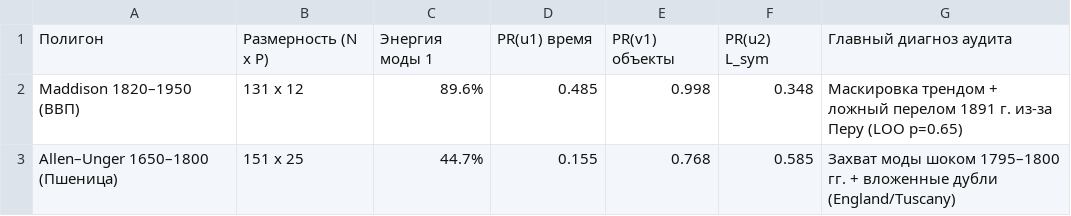
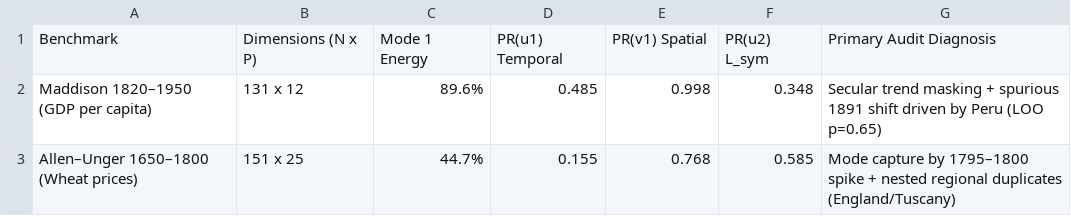
Before and after one commit to avtonomov-petr/cliometric-spectral-audit, a CSV file: figures/audit_summary_table.csv, drawn as a sheet.

```diff
--- a/figures/audit_summary_table.csv
+++ b/figures/audit_summary_table.csv
@@ -1,3 +1,3 @@
-Полигон,Размерность (N x P),Энергия моды 1,PR(u1) время,PR(v1) объекты,PR(u2) L_sym,Главный диагноз аудита
-Maddison 1820–1950 (ВВП),131 x 12,89.6%,0.485,0.998,0.348,Маскировка трендом + ложный перелом 1891 г. из-за Перу (LOO p=0.65)
-Allen–Unger 1650–1800 (Пшеница),151 x 25,44.7%,0.155,0.768,0.585,Захват моды шоком 1795–1800 гг. + вложенные дубли (England/Tuscany)
+Benchmark,Dimensions (N x P),Mode 1 Energy,PR(u1) Temporal,PR(v1) Spatial,PR(u2) L_sym,Primary Audit Diagnosis
+Maddison 1820–1950 (GDP per capita),131 x 12,89.6%,0.485,0.998,0.348,Secular trend masking + spurious 1891 shift driven by Peru (LOO p=0.65)
+Allen–Unger 1650–1800 (Wheat prices),151 x 25,44.7%,0.155,0.768,0.585,Mode capture by 1795–1800 spike + nested regional duplicates (England/Tuscany)
```
Also changed, not shown: 3 other files.
